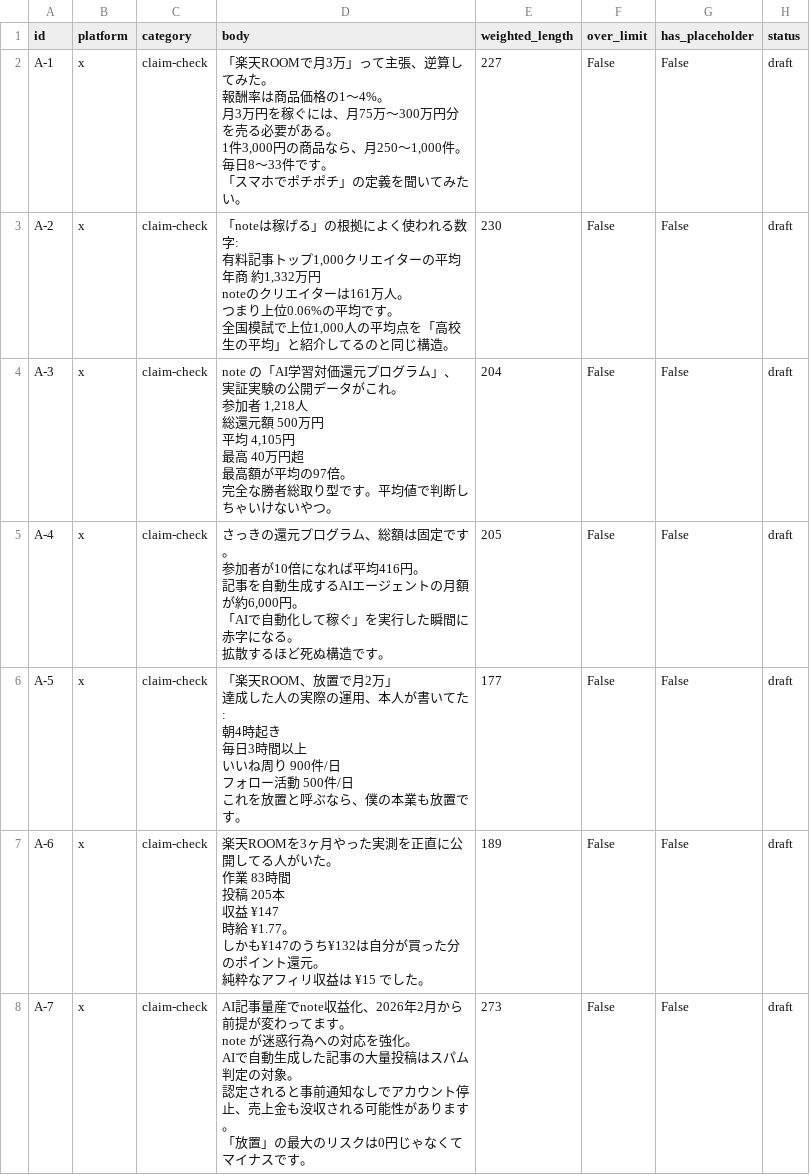
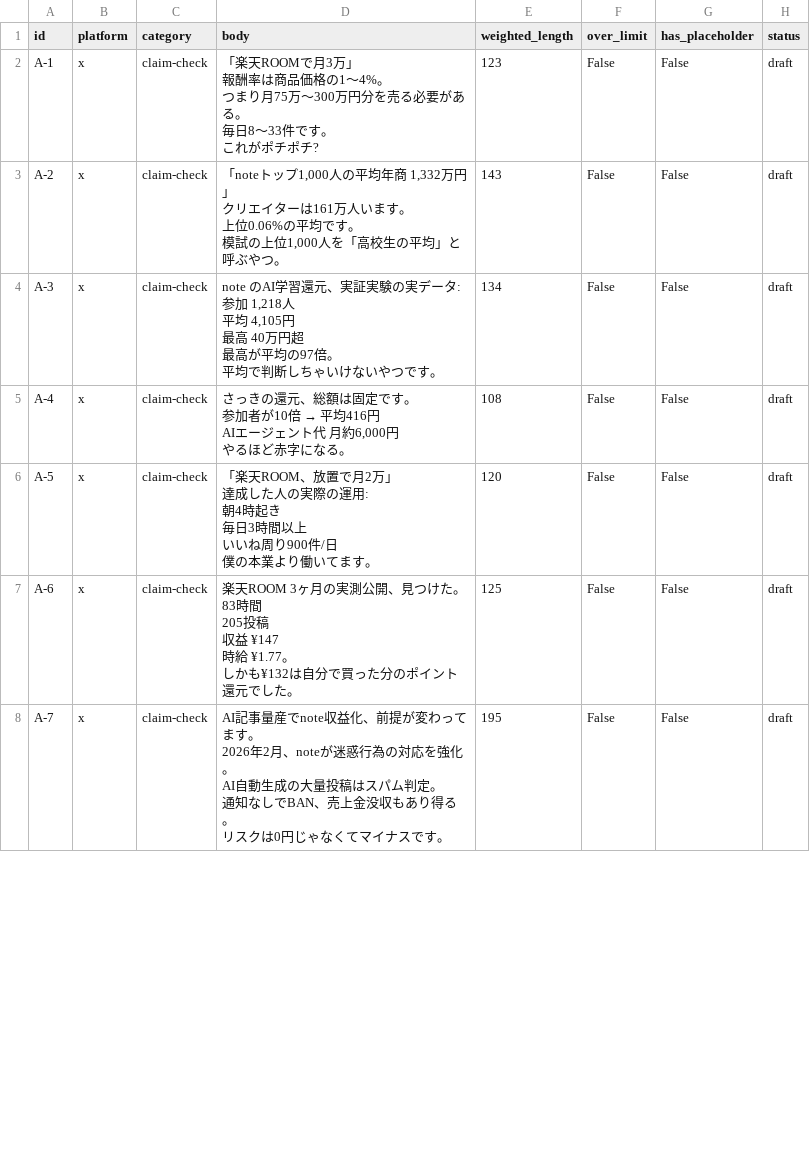
Before and after one commit to okada2020/sample, a CSV file: sns/x-drafts.csv, drawn as a sheet; only a part is shown; the diff covers the shown part only.

```diff
--- a/sns/x-drafts.csv
+++ b/sns/x-drafts.csv
@@ -1,62 +1,52 @@
 id,platform,category,body,weighted_length,over_limit,has_placeholder,status
-A-1,x,claim-check,"「楽天ROOMで月3万」って主張、逆算してみた。
-
-報酬率は商品価格の1〜4%。
-月3万円を稼ぐには、月75万〜300万円分を売る必要がある。
-
-1件3,000円の商品なら、月250〜1,000件。
-毎日8〜33件です。
-
-「スマホでポチポチ」の定義を聞いてみたい。",227,False,False,draft
-A-2,x,claim-check,"「noteは稼げる」の根拠によく使われる数字:
-
-有料記事トップ1,000クリエイターの平均年商 約1,332万円
-
-noteのクリエイターは161万人。
-つまり上位0.06%の平均です。
-
-全国模試で上位1,000人の平均点を「高校生の平均」と紹介してるのと同じ構造。",230,False,False,draft
-A-3,x,claim-check,"note の「AI学習対価還元プログラム」、実証実験の公開データがこれ。
-
-参加者 1,218人
-総還元額 500万円
-平均 4,105円
-最高 40万円超
-
-最高額が平均の97倍。
-完全な勝者総取り型です。平均値で判断しちゃいけないやつ。",204,False,False,draft
-A-4,x,claim-check,"さっきの還元プログラム、総額は固定です。
-
-参加者が10倍になれば平均416円。
-
-記事を自動生成するAIエージェントの月額が約6,000円。
-
-「AIで自動化して稼ぐ」を実行した瞬間に赤字になる。
-拡散するほど死ぬ構造です。",205,False,False,draft
-A-5,x,claim-check,"「楽天ROOM、放置で月2万」
-
-達成した人の実際の運用、本人が書いてた:
-
-朝4時起き
-毎日3時間以上
-いいね周り 900件/日
-フォロー活動 500件/日
-
-これを放置と呼ぶなら、僕の本業も放置です。",177,False,False,draft
-A-6,x,claim-check,"楽天ROOMを3ヶ月やった実測を正直に公開してる人がいた。
-
-作業 83時間
-投稿 205本
-収益 ¥147
-
-時給 ¥1.77。
-
-しかも¥147のうち¥132は自分が買った分のポイント還元。
-純粋なアフィリ収益は ¥15 でした。",189,False,False,draft
-A-7,x,claim-check,"AI記事量産でnote収益化、2026年2月から前提が変わってます。
-
-note が迷惑行為への対応を強化。
-AIで自動生成した記事の大量投稿はスパム判定の対象。
-認定されると事前通知なしでアカウント停止、売上金も没収される可能性があります。
-
-「放置」の最大のリスクは0円じゃなくてマイナスです。",273,False,False,draft
+A-1,x,claim-check,"「楽天ROOMで月3万」
+
+報酬率は商品価格の1〜4%。
+つまり月75万〜300万円分を売る必要がある。
+
+毎日8〜33件です。
+これがポチポチ?",123,False,False,draft
+A-2,x,claim-check,"「noteトップ1,000人の平均年商 1,332万円」
+
+クリエイターは161万人います。
+上位0.06%の平均です。
+
+模試の上位1,000人を「高校生の平均」と呼ぶやつ。",143,False,False,draft
+A-3,x,claim-check,"note のAI学習還元、実証実験の実データ:
+
+参加 1,218人
+平均 4,105円
+最高 40万円超
+
+最高が平均の97倍。
+平均で判断しちゃいけないやつです。",134,False,False,draft
+A-4,x,claim-check,"さっきの還元、総額は固定です。
+
+参加者が10倍 → 平均416円
+AIエージェント代 月約6,000円
+
+やるほど赤字になる。",108,False,False,draft
+A-5,x,claim-check,"「楽天ROOM、放置で月2万」
+
+達成した人の実際の運用:
+
+朝4時起き
+毎日3時間以上
+いいね周り900件/日
+
+僕の本業より働いてます。",120,False,False,draft
+A-6,x,claim-check,"楽天ROOM 3ヶ月の実測公開、見つけた。
+
+83時間
+205投稿
+収益 ¥147
+
+時給 ¥1.77。
+しかも¥132は自分で買った分のポイント還元でした。",125,False,False,draft
+A-7,x,claim-check,"AI記事量産でnote収益化、前提が変わってます。
+
+2026年2月、noteが迷惑行為の対応を強化。
+AI自動生成の大量投稿はスパム判定。
+通知なしでBAN、売上金没収もあり得る。
+
+リスクは0円じゃなくてマイナスです。",195,False,False,draft
```
Also changed, not shown: 24 edited cells elsewhere in this file, 2 other files.
